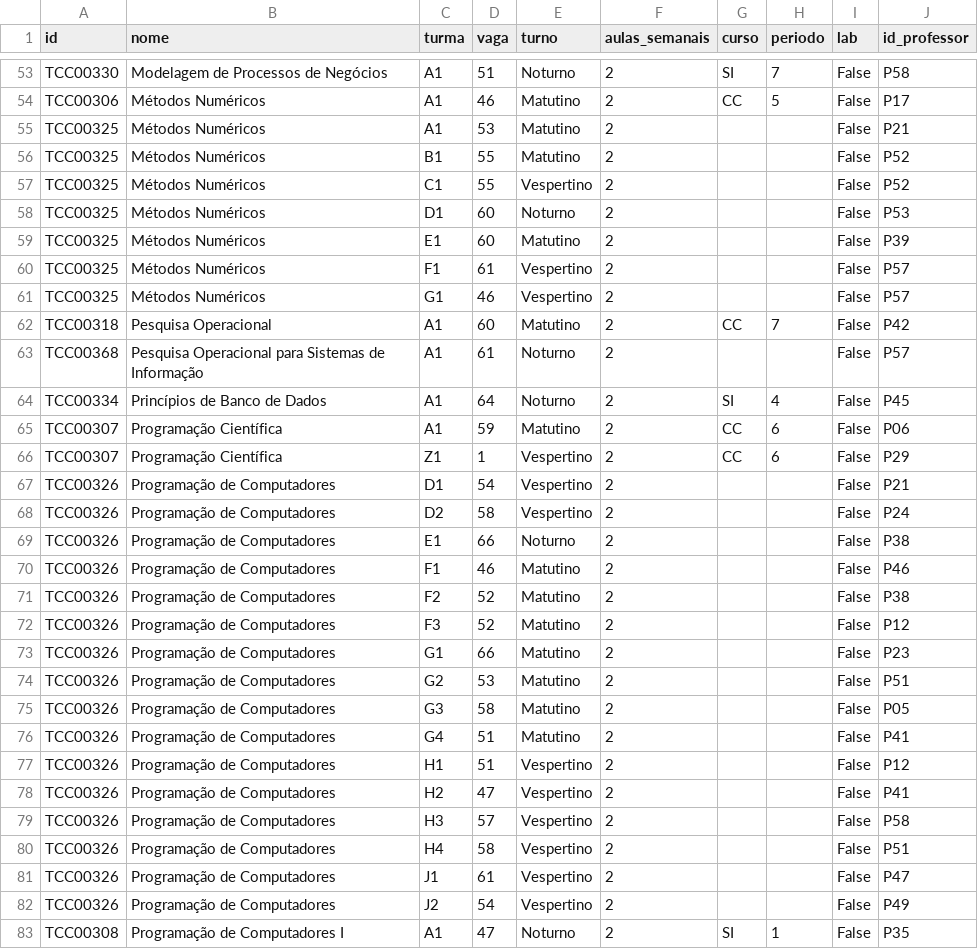
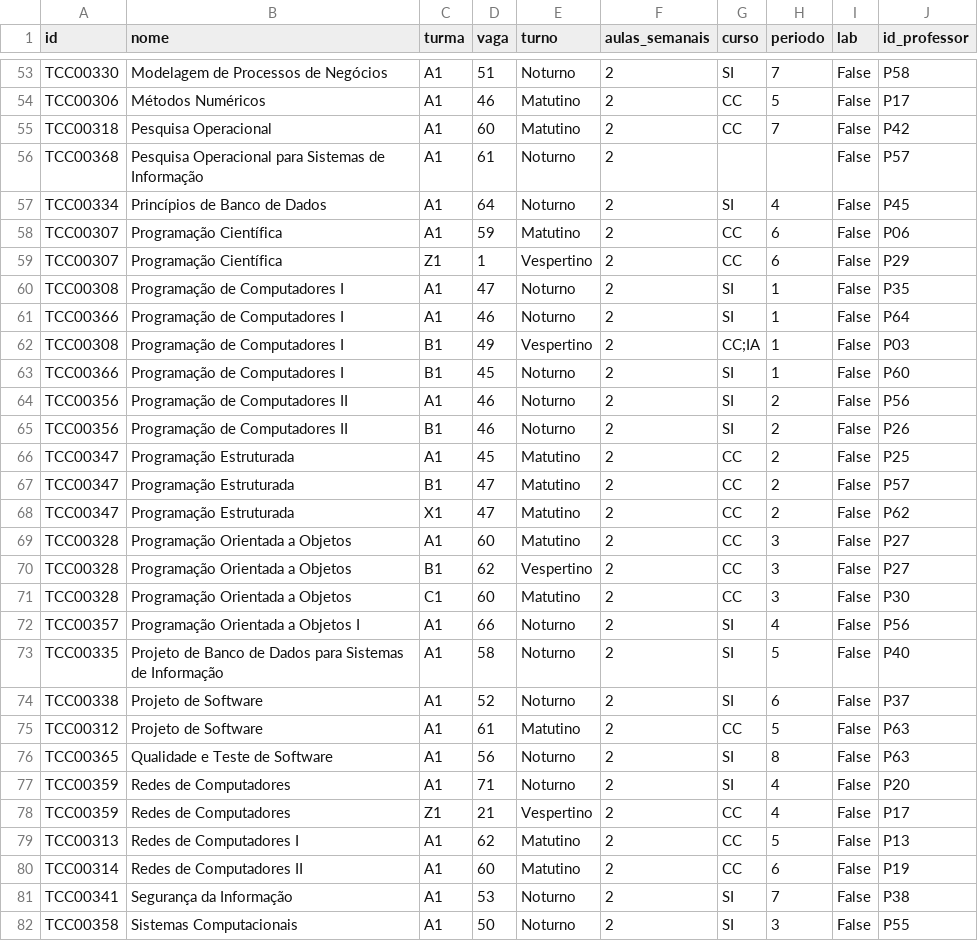
Before and after one commit to barbaraguarino/university-timetable-optimization, a CSV file: data/disciplinas.csv, drawn as a sheet; only a part is shown, gaps mark what is left out; the shorter side is filled out with more unchanged rows.

Commit message:
Modificações e correções.

```diff
--- a/data/disciplinas.csv
+++ b/data/disciplinas.csv
@@ -54,9 +54,2 @@ TCC00330,Modelagem de Processos de Negócios,A1,51,Noturno,2,SI,7,False,P58
 TCC00306,Métodos Numéricos,A1,46,Matutino,2,CC,5,False,P17
-TCC00325,Métodos Numéricos,A1,53,Matutino,2,,,False,P21
-TCC00325,Métodos Numéricos,B1,55,Matutino,2,,,False,P52
-TCC00325,Métodos Numéricos,C1,55,Vespertino,2,,,False,P52
-TCC00325,Métodos Numéricos,D1,60,Noturno,2,,,False,P53
-TCC00325,Métodos Numéricos,E1,60,Matutino,2,,,False,P39
-TCC00325,Métodos Numéricos,F1,61,Vespertino,2,,,False,P57
-TCC00325,Métodos Numéricos,G1,46,Vespertino,2,,,False,P57
 TCC00318,Pesquisa Operacional,A1,60,Matutino,2,CC,7,False,P42
@@ -66,18 +59,2 @@ TCC00307,Programação Científica,A1,59,Matutino,2,CC,6,False,P06
 TCC00307,Programação Científica,Z1,1,Vespertino,2,CC,6,False,P29
-TCC00326,Programação de Computadores,D1,54,Vespertino,2,,,False,P21
-TCC00326,Programação de Computadores,D2,58,Vespertino,2,,,False,P24
-TCC00326,Programação de Computadores,E1,66,Noturno,2,,,False,P38
-TCC00326,Programação de Computadores,F1,46,Matutino,2,,,False,P46
-TCC00326,Programação de Computadores,F2,52,Matutino,2,,,False,P38
-TCC00326,Programação de Computadores,F3,52,Matutino,2,,,False,P12
-TCC00326,Programação de Computadores,G1,66,Matutino,2,,,False,P23
-TCC00326,Programação de Computadores,G2,53,Matutino,2,,,False,P51
-TCC00326,Programação de Computadores,G3,58,Matutino,2,,,False,P05
-TCC00326,Programação de Computadores,G4,51,Matutino,2,,,False,P41
-TCC00326,Programação de Computadores,H1,51,Vespertino,2,,,False,P12
-TCC00326,Programação de Computadores,H2,47,Vespertino,2,,,False,P41
-TCC00326,Programação de Computadores,H3,57,Vespertino,2,,,False,P58
-TCC00326,Programação de Computadores,H4,58,Vespertino,2,,,False,P51
-TCC00326,Programação de Computadores,J1,61,Vespertino,2,,,False,P47
-TCC00326,Programação de Computadores,J2,54,Vespertino,2,,,False,P49
 TCC00308,Programação de Computadores I,A1,47,Noturno,2,SI,1,False,P35
```
